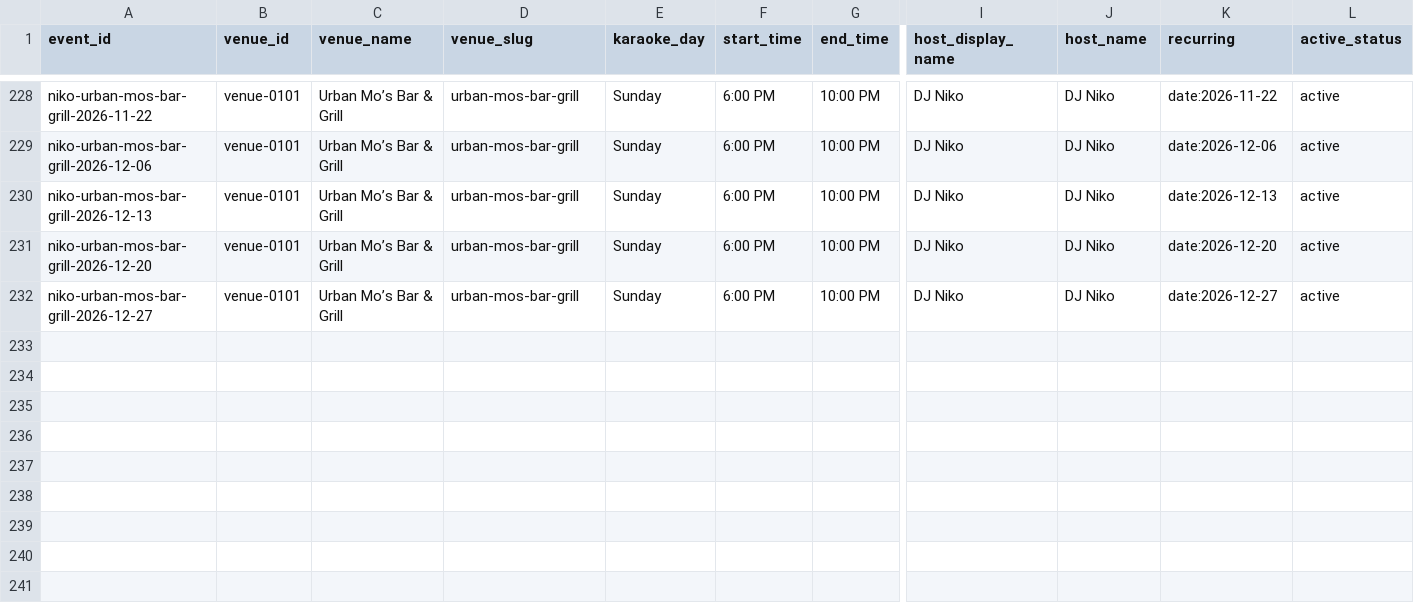
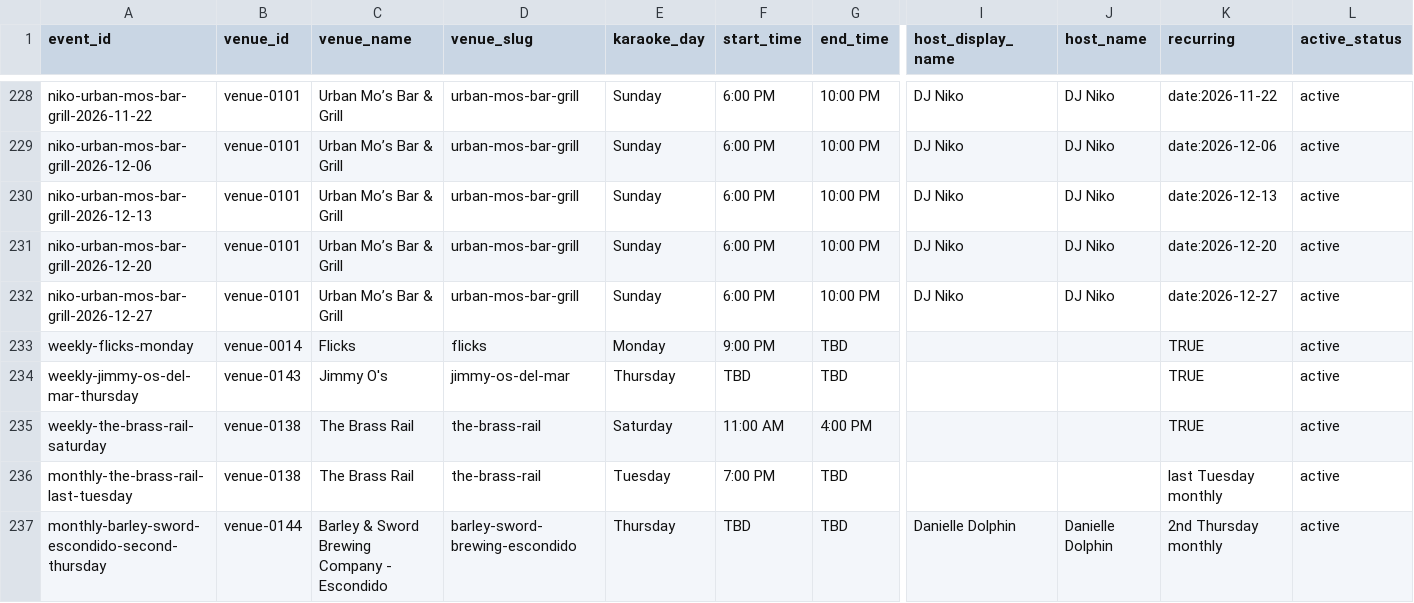
Before and after one commit to whiteinkcreates/singhub, a TSV file: public/data/events_by_night.tsv, drawn as a sheet; only a part is shown, gaps mark what is left out; rows hold the shown columns only; the diff names each change by its address in the sheet, - before the commit and + after, or states it on an @@ line.

Commit message:
Add five directly verified recurring karaoke events, retaining unknown fields

```diff
--- a/public/data/events_by_night.tsv
+++ b/public/data/events_by_night.tsv
+row 233: weekly-flicks-monday | venue-0014 | Flicks | flicks | Monday | 9:00 PM | TBD |  |  | TRUE | active
+row 234: weekly-jimmy-os-del-mar-thursday | venue-0143 | Jimmy O's | jimmy-os-del-mar | Thursday | TBD | TBD |  |  | TRUE | active
+row 235: weekly-the-brass-rail-saturday | venue-0138 | The Brass Rail | the-brass-rail | Saturday | 11:00 AM | 4:00 PM |  |  | TRUE | active
+row 236: monthly-the-brass-rail-last-tuesday | venue-0138 | The Brass Rail | the-brass-rail | Tuesday | 7:00 PM | TBD |  |  | last Tuesday monthly | active
+row 237: monthly-barley-sword-escondido-second-thursday | venue-0144 | Barley & Sword Brewing Company - Escondido | barley-sword-brewing-escondido | Thursday | TBD | TBD | Danielle Dolphin | Danielle Dolphin | 2nd Thursday monthly | active
```
